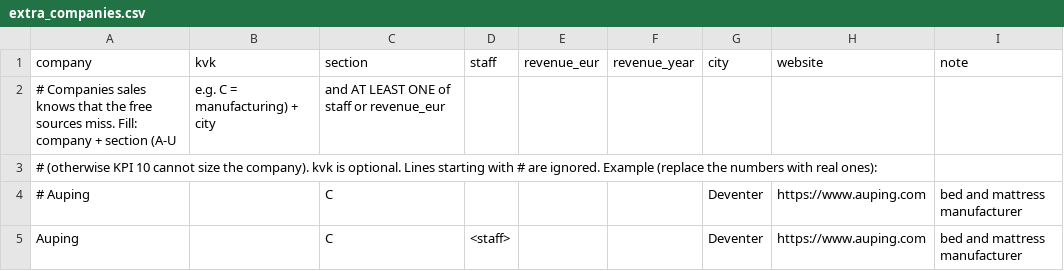
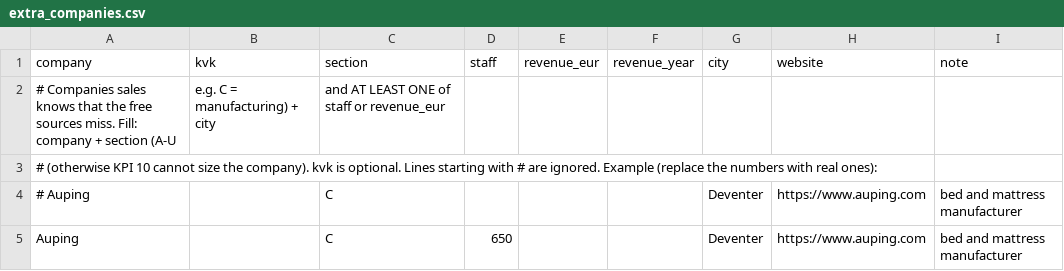
Before and after one commit to ankitasondhiya/cbs-knowledge-graph-pipeline, a CSV file: companies/extra_companies.csv, drawn as a sheet.

Commit message:
Update extra_companies.csv

```diff
--- a/companies/extra_companies.csv
+++ b/companies/extra_companies.csv
@@ -4,2 +4,2 @@ company,kvk,section,staff,revenue_eur,revenue_year,city,website,note
 # Auping,,C,,,,Deventer,https://www.auping.com,bed and mattress manufacturer
-Auping,,C,<staff>,,,Deventer,https://www.auping.com,bed and mattress manufacturer
+Auping,,C,650,,,Deventer,https://www.auping.com,bed and mattress manufacturer
```
